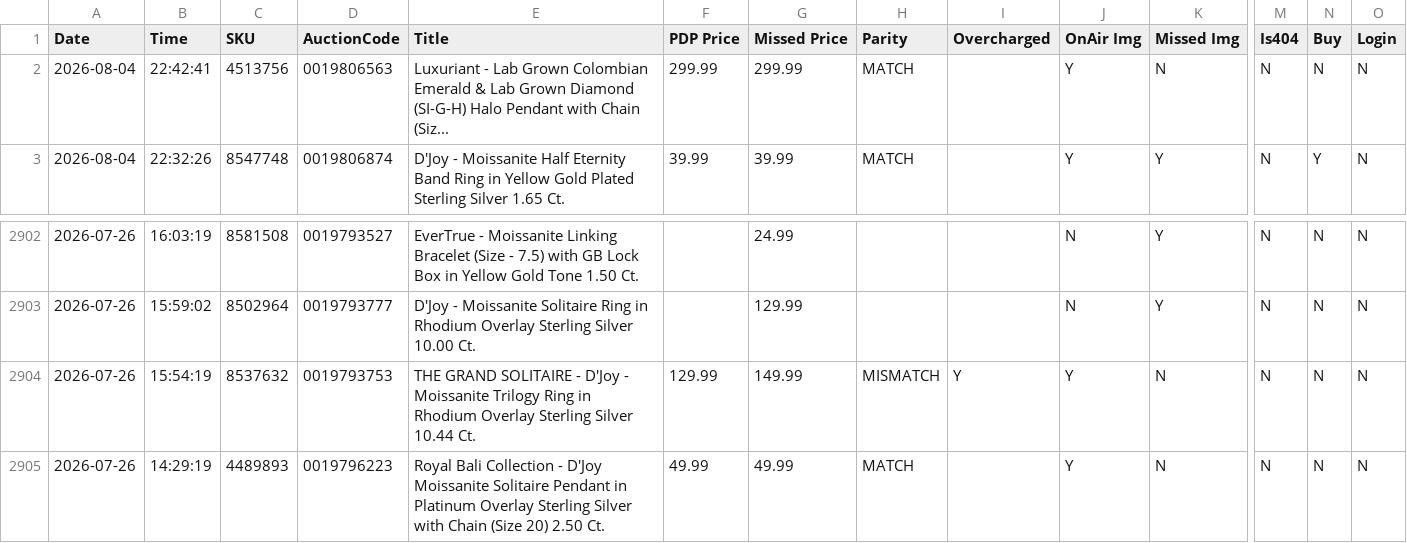
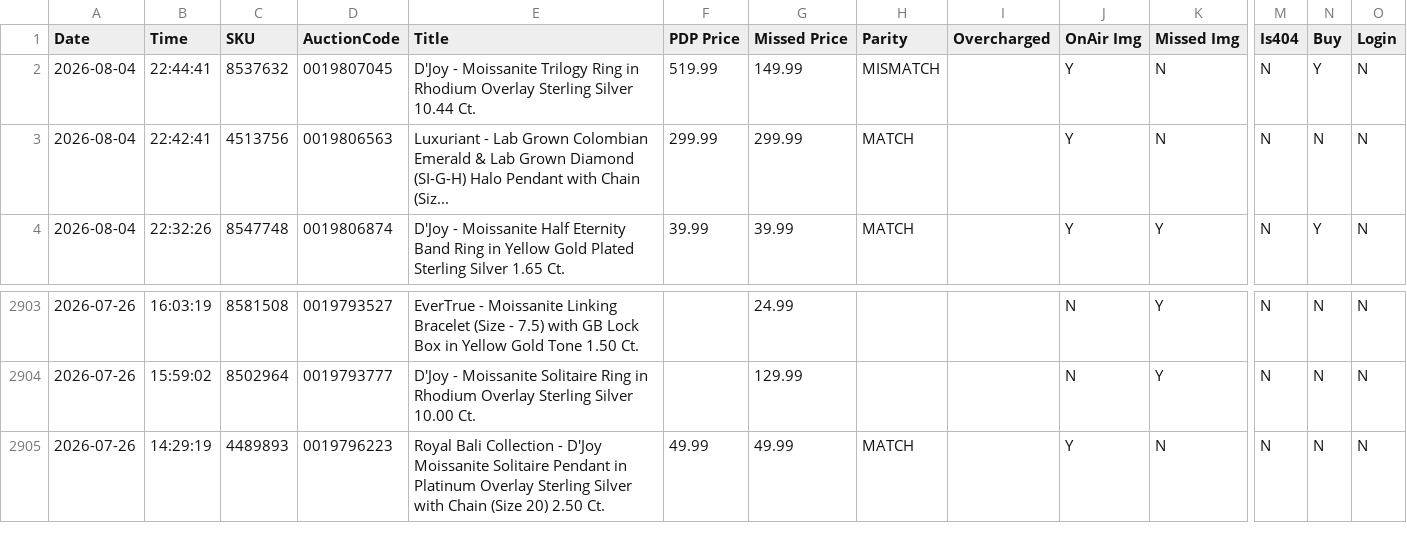
Before and after one commit to sanjanagandhi-vgl/live-tv-tracker, a CSV file: data/tjc_report.csv, drawn as a sheet; only a part is shown, gaps mark what is left out; removed rows and columns are numbered as before the commit, all else as after; rows hold the shown columns only; the diff names each change by its address in the sheet, - before the commit and + after, or states it on an @@ line.

```diff
--- a/data/tjc_report.csv
+++ b/data/tjc_report.csv
+row 2: 2026-08-04 | 22:44:41 | 8537632 | 0019807045 | D'Joy - Moissanite Trilogy Ring in Rhodium Overlay Sterling Silver 10.44 Ct. | 519.99 | 149.99 | MISMATCH |  | Y | N | N | Y | N
-row 2904: 2026-07-26 | 15:54:19 | 8537632 | 0019793753 | THE GRAND SOLITAIRE - D'Joy - Moissanite Trilogy Ring in Rhodium Overlay Sterling Silver 10.44 Ct. | 129.99 | 149.99 | MISMATCH | Y | Y | N | N | N | N
```
Also changed, not shown: 1 other file.
